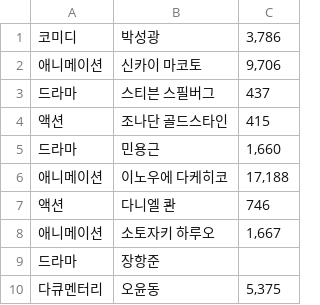
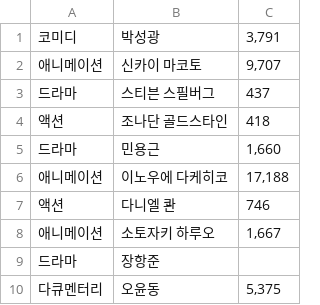
Before and after one commit to 3sua3/nextHW, a CSV file: movie1.csv, drawn as a sheet.

```diff
--- a/movie1.csv
+++ b/movie1.csv
@@ -1,5 +1,5 @@
-코미디,박성광,"3,786"
-애니메이션,신카이 마코토,"9,706"
+코미디,박성광,"3,791"
+애니메이션,신카이 마코토,"9,707"
 드라마,스티븐 스필버그,437
-액션,조나단 골드스타인,415
+액션,조나단 골드스타인,418
 드라마,민용근,"1,660"
```
Also changed, not shown: 30 other files.
